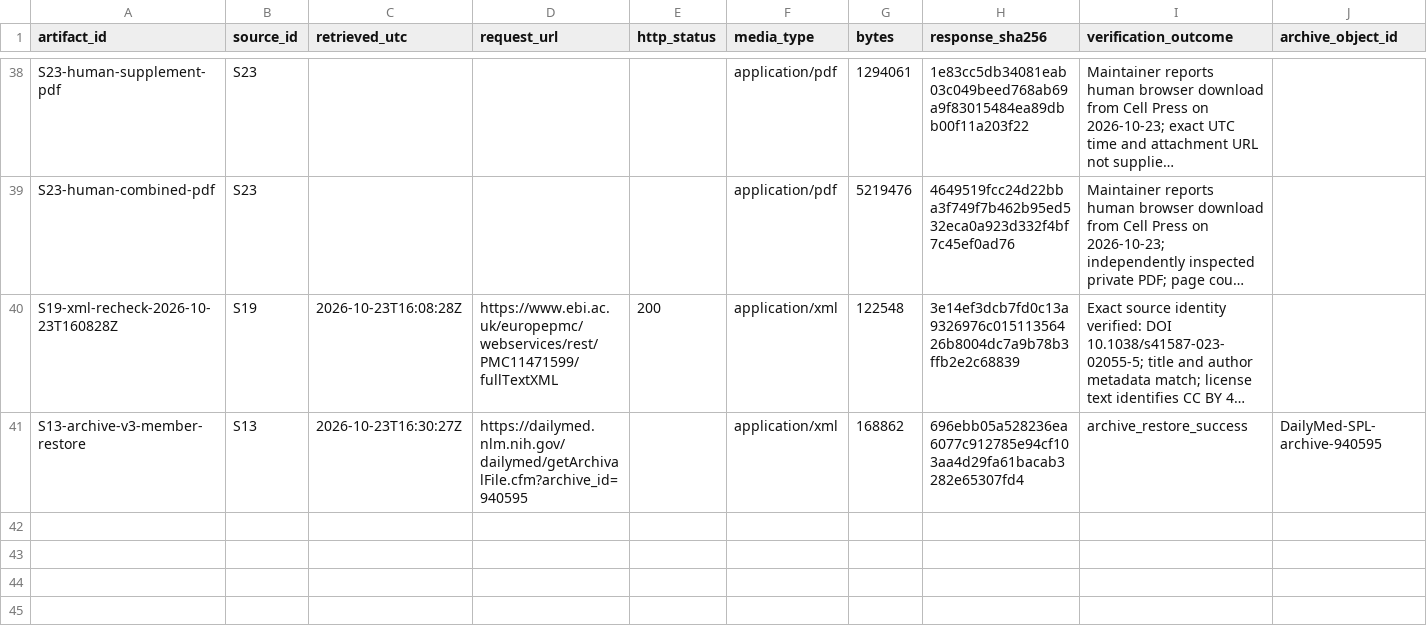
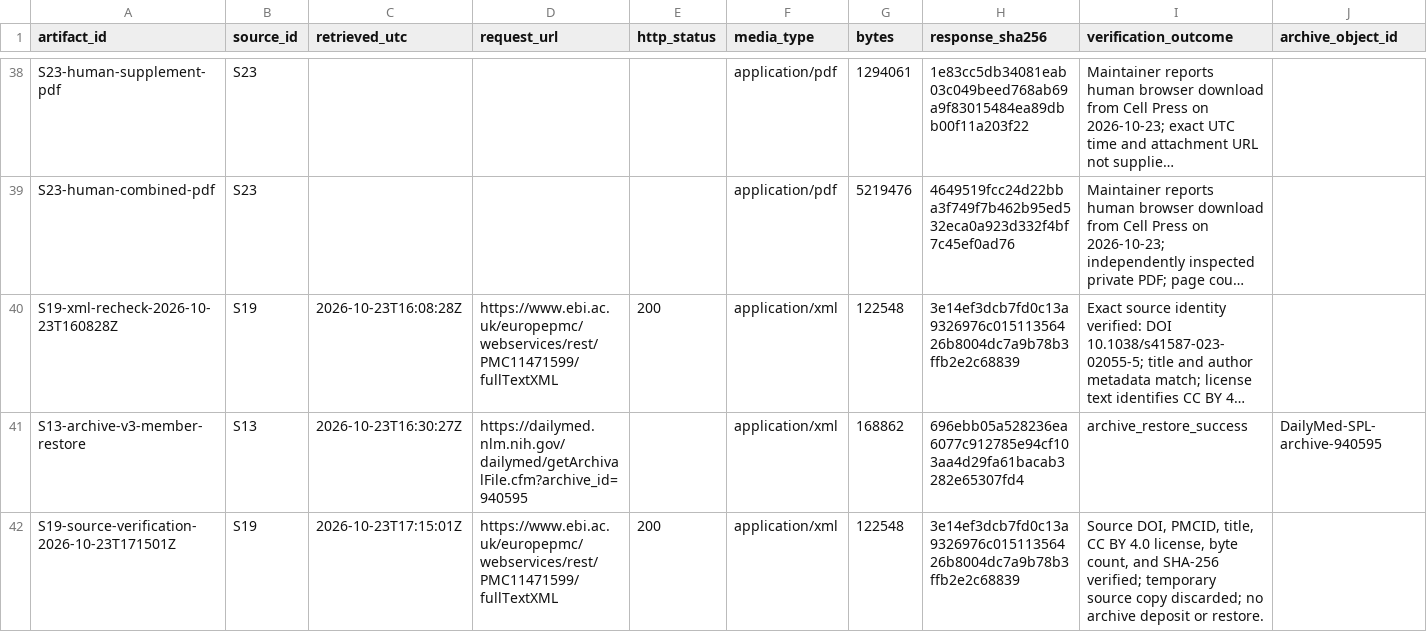
Before and after one commit to aditmer/type1-diabetes-cure-research, a CSV file: experiments/q3/retrieval-log.csv, drawn as a sheet; only a part is shown, gaps mark what is left out; long unchanged cells end in …; the diff names each change by its address in the sheet, - before the commit and + after, or states it on an @@ line.

```diff
--- a/experiments/q3/retrieval-log.csv
+++ b/experiments/q3/retrieval-log.csv
+row 42: S19-source-verification-2026-10-23T171501Z | S19 | 2026-10-23T17:15:01Z | https://www.ebi.ac.uk/europepmc/webservices/rest/PMC11471599/fullTextXML | 200 | application/xml | 122548 | 3e14ef3dcb7fd0c13a9326976c01511356426b8004dc7a9b78b3ffb2e2c68839 | Source DOI, PMCID, title, CC BY 4.0 license, byte count, and SHA-256 verified; temporary source copy discarded; no archive deposit or restore.
```
Also changed, not shown: experiments/q3/source-manifest.csv, 6 other files.
